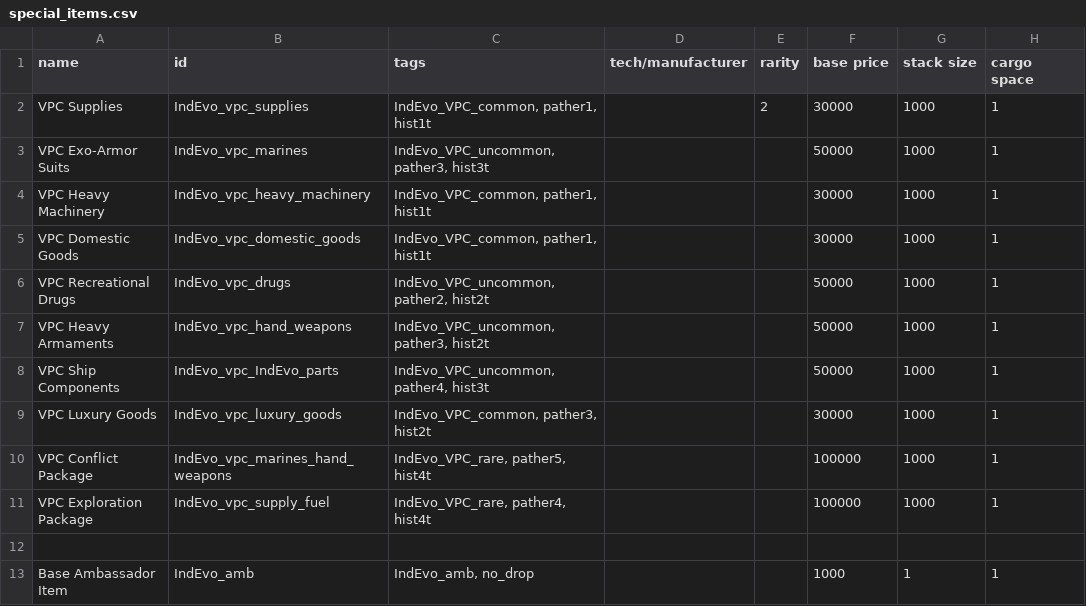
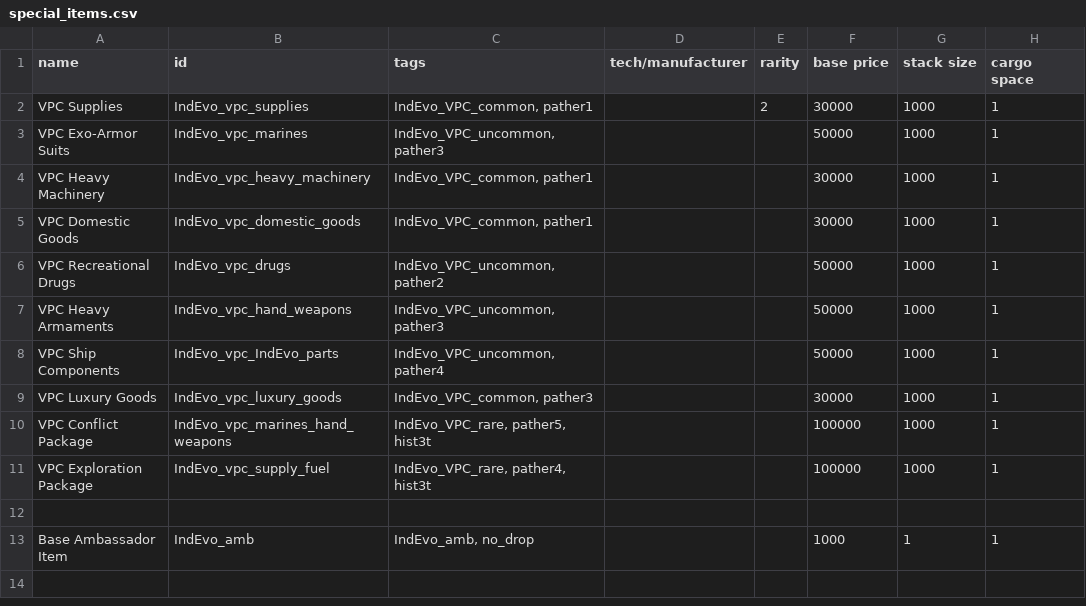
Before and after one commit to SirHartley/Industrial.Evolution, a CSV file: data/campaign/special_items.csv, drawn as a sheet; only a part is shown; the shorter side is filled out with more unchanged rows; the diff names each change by its address in the sheet, - before the commit and + after, or states it on an @@ line.

```diff
--- a/data/campaign/special_items.csv
+++ b/data/campaign/special_items.csv
-C2 (tags): IndEvo_VPC_common, pather1, hist1t
+C2 (tags): IndEvo_VPC_common, pather1
-C3 (tags): IndEvo_VPC_uncommon, pather3, hist3t
+C3 (tags): IndEvo_VPC_uncommon, pather3
-C4:C5 (tags): IndEvo_VPC_common, pather1, hist1t
+C4:C5 (tags): IndEvo_VPC_common, pather1
-C6 (tags): IndEvo_VPC_uncommon, pather2, hist2t
+C6 (tags): IndEvo_VPC_uncommon, pather2
-C7 (tags): IndEvo_VPC_uncommon, pather3, hist2t
+C7 (tags): IndEvo_VPC_uncommon, pather3
-C8 (tags): IndEvo_VPC_uncommon, pather4, hist3t
+C8 (tags): IndEvo_VPC_uncommon, pather4
-C9 (tags): IndEvo_VPC_common, pather3, hist2t
+C9 (tags): IndEvo_VPC_common, pather3
-C10 (tags): IndEvo_VPC_rare, pather5, hist4t
+C10 (tags): IndEvo_VPC_rare, pather5, hist3t
-C11 (tags): IndEvo_VPC_rare, pather4, hist4t
+C11 (tags): IndEvo_VPC_rare, pather4, hist3t
```
Also changed, not shown: 2 other files.
